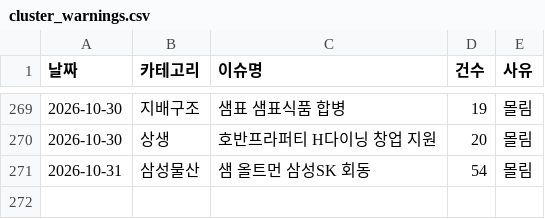
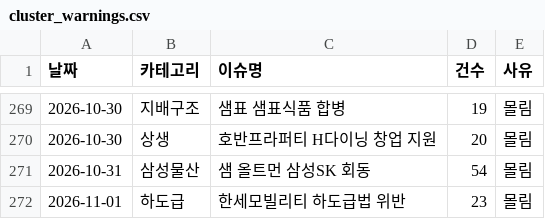
Before and after one commit to jshssysh/news-dashboard, a CSV file: cluster_warnings.csv, drawn as a sheet; only a part is shown, gaps mark what is left out.

```diff
--- a/cluster_warnings.csv
+++ b/cluster_warnings.csv
@@ -271 +271,2 @@
 2026-10-31,삼성물산,샘 올트먼 삼성SK 회동,54,몰림
+2026-11-01,하도급,한세모빌리티 하도급법 위반,23,몰림
```
Also changed, not shown: gemini_usage.csv, 9 other files.
